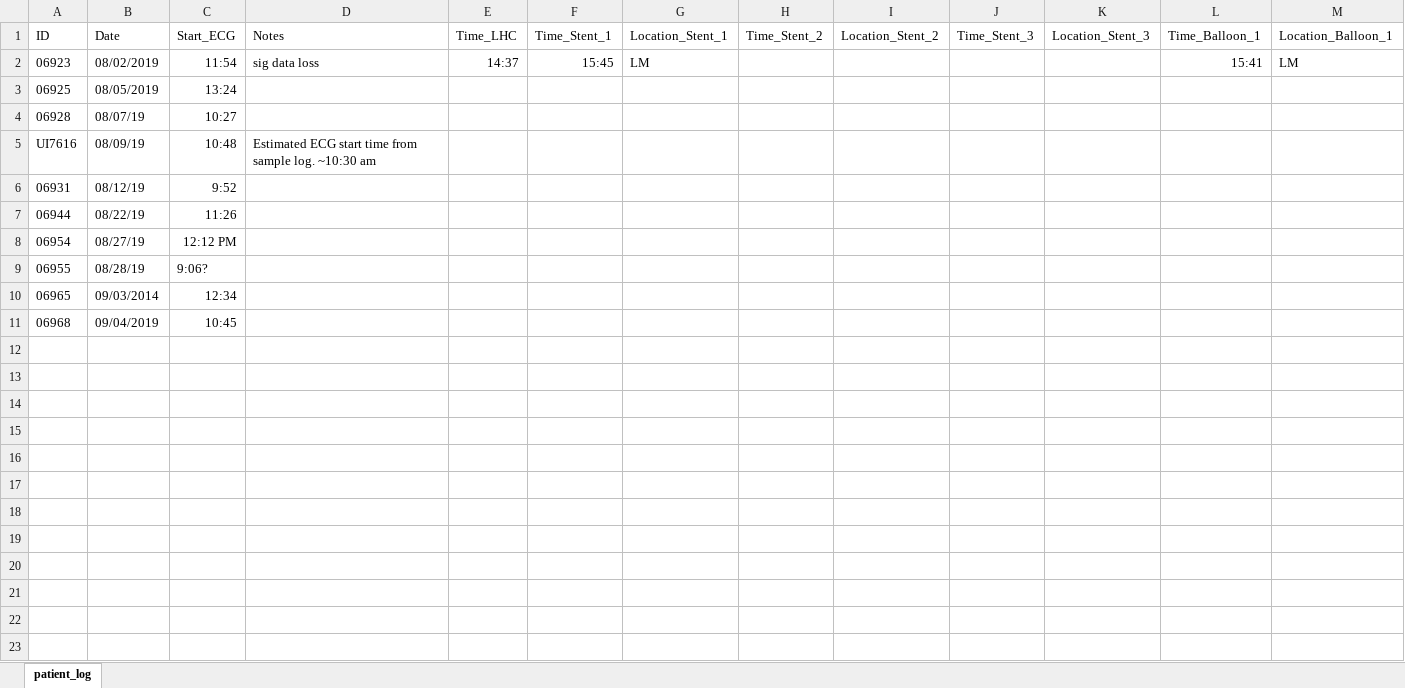
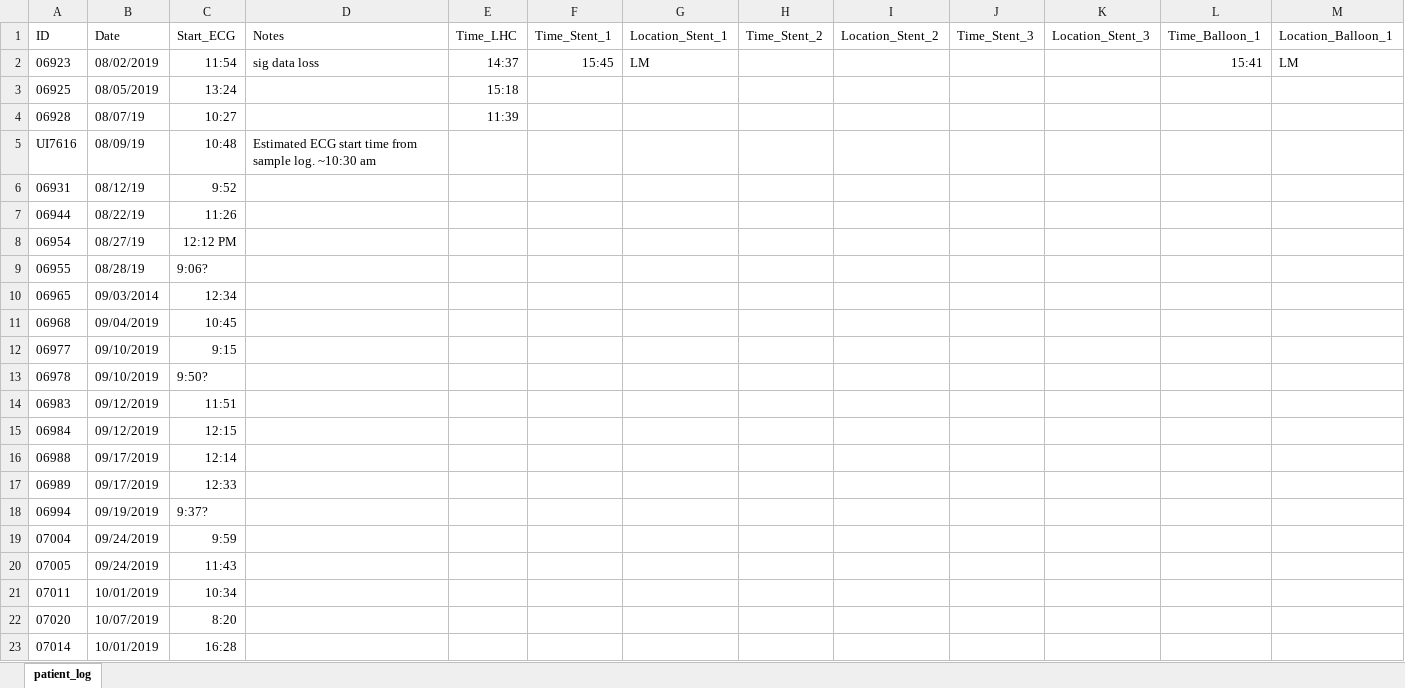
Before and after one commit to shah-in-boots/biobank, an Excel workbook: raw_patients/patient_log.xlsx, sheet patient_log, drawn as a sheet; only a part is shown; values as stored, in another font and other column widths than the file's, no borders; rows hold the shown columns only; the diff names each change by its address in the sheet, - before the commit and + after, or states it on an @@ line.

```diff
--- a/raw_patients/patient_log.xlsx (sheet patient_log)
+++ b/raw_patients/patient_log.xlsx (sheet patient_log)
-E3 (Time_LHC): (empty)
+E3 (Time_LHC): 15:18
-E4 (Time_LHC): (empty)
+E4 (Time_LHC): 11:39
+row 12: 06977 | 09/10/2019 | 9:15
+row 13: 06978 | 09/10/2019 | 9:50?
+row 14: 06983 | 09/12/2019 | 11:51
+row 15: 06984 | 09/12/2019 | 12:15
+row 16: 06988 | 09/17/2019 | 12:14
+row 17: 06989 | 09/17/2019 | 12:33
+row 18: 06994 | 09/19/2019 | 9:37?
+row 19: 07004 | 09/24/2019 | 9:59
+row 20: 07005 | 09/24/2019 | 11:43
+row 21: 07011 | 10/01/2019 | 10:34
+row 22: 07020 | 10/07/2019 | 8:20
+row 23: 07014 | 10/01/2019 | 16:28
```
Also changed, not shown: 2 other files.
